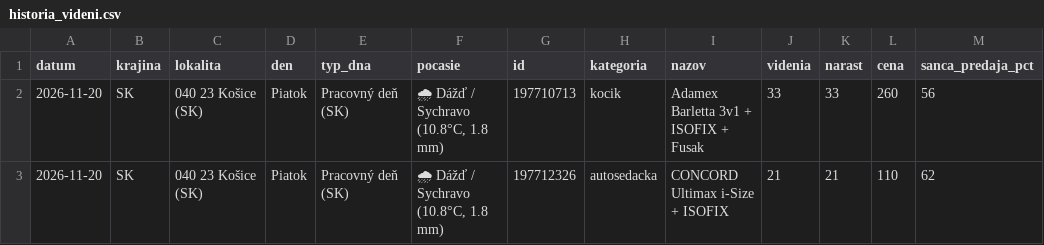
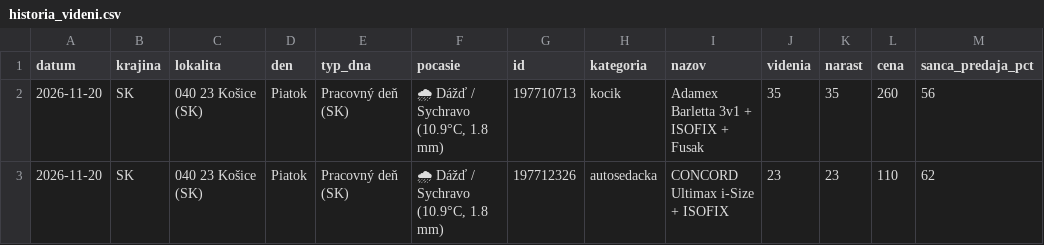
Before and after one commit to JaroslavaG/bazos-predictive-bi, a CSV file: historia_videni.csv, drawn as a sheet; the diff names each change by its address in the sheet, - before the commit and + after, or states it on an @@ line.

```diff
--- a/historia_videni.csv
+++ b/historia_videni.csv
-F2:F3 (pocasie): 🌧 Dážď / Sychravo (10.8°C, 1.8 mm)
+F2:F3 (pocasie): 🌧 Dážď / Sychravo (10.9°C, 1.8 mm)
-J2 (videnia): 33
+J2 (videnia): 35
-K2 (narast): 33
+K2 (narast): 35
-J3 (videnia): 21
+J3 (videnia): 23
-K3 (narast): 21
+K3 (narast): 23
```
Also changed, not shown: 1 other file.
